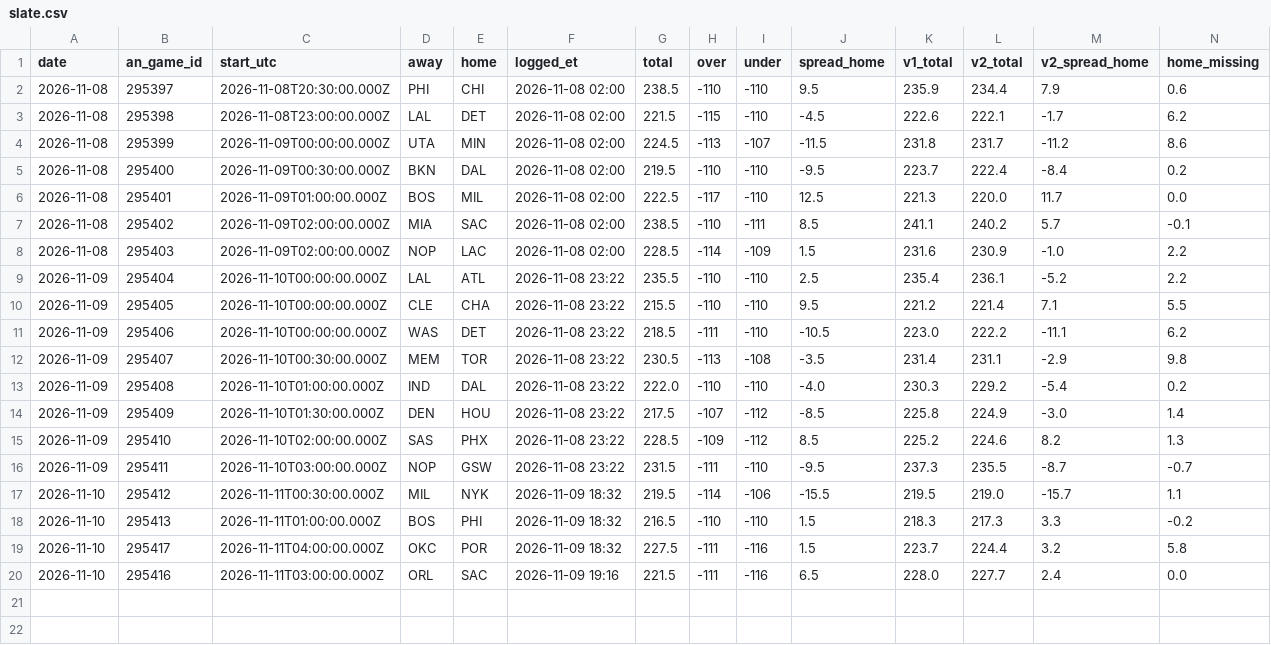
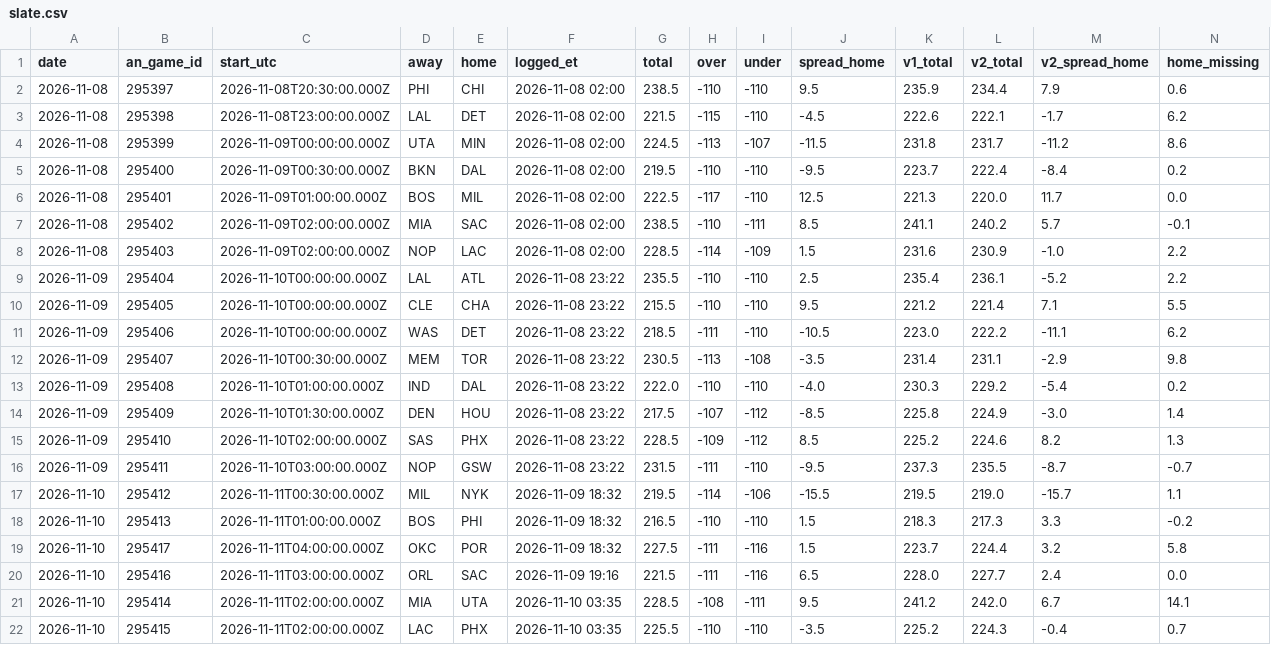
Before and after one commit to Prezbo8/NBA-projection-model, a CSV file: data/paper/slate.csv, drawn as a sheet; only a part is shown; rows hold the shown columns only; the diff names each change by its address in the sheet, - before the commit and + after, or states it on an @@ line.

```diff
--- a/data/paper/slate.csv
+++ b/data/paper/slate.csv
+row 21: 2026-11-10 | 295414 | 2026-11-11T02:00:00.000Z | MIA | UTA | 2026-11-10 03:35 | 228.5 | -108 | -111 | 9.5 | 241.2 | 242.0 | 6.7 | 14.1
+row 22: 2026-11-10 | 295415 | 2026-11-11T02:00:00.000Z | LAC | PHX | 2026-11-10 03:35 | 225.5 | -110 | -110 | -3.5 | 225.2 | 224.3 | -0.4 | 0.7
```
Also changed, not shown: data/paper/paper_trades.csv, 4 other files.
